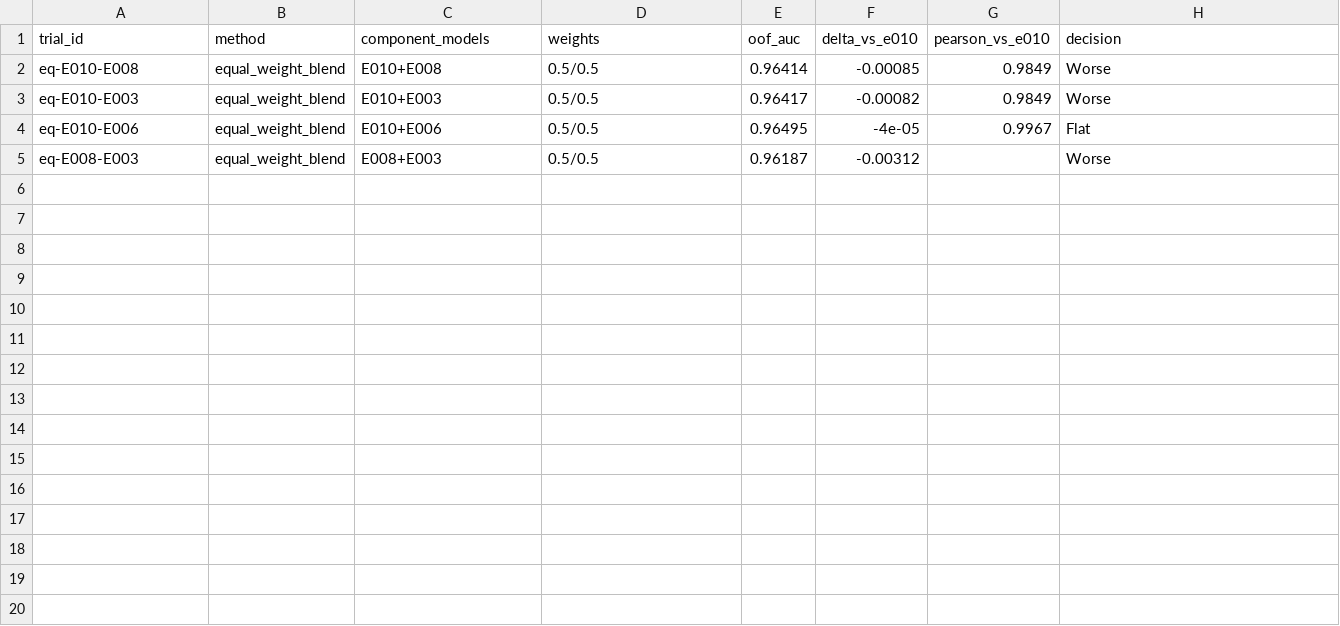
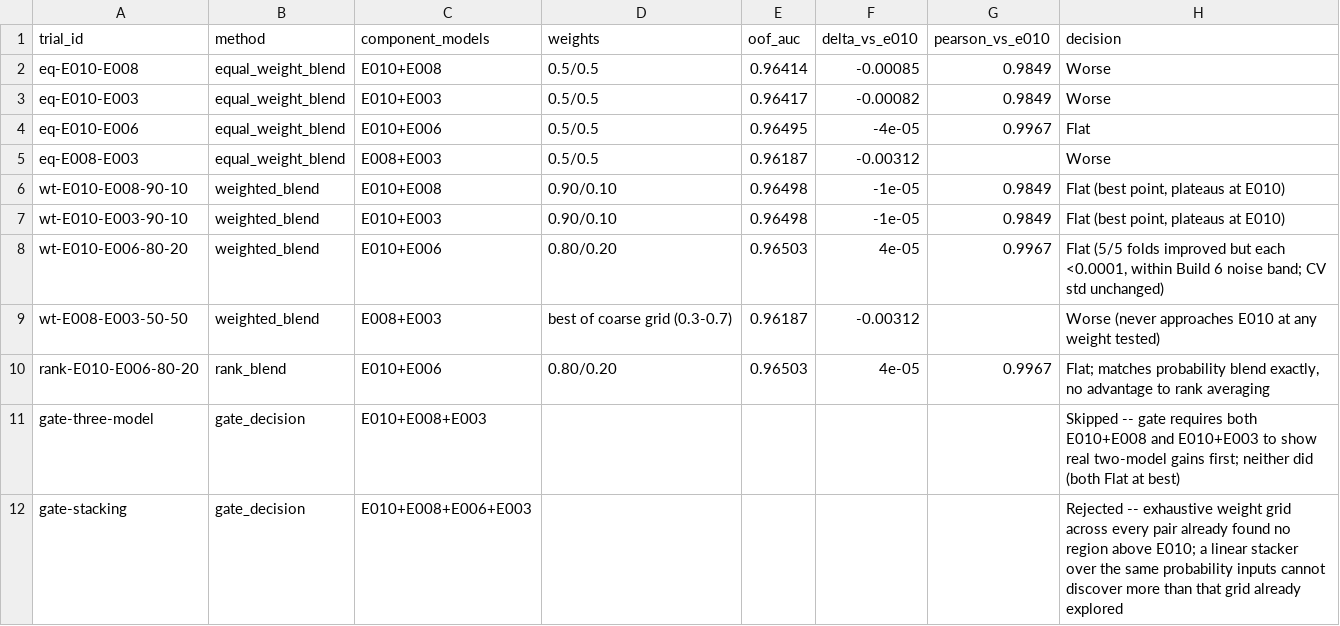
Before and after one commit to sanjay-dilip/kaggle-smartphone-addiction, a CSV file: outputs/ensemble_results.csv, drawn as a sheet; the diff names each change by its address in the sheet, - before the commit and + after, or states it on an @@ line.

Commit message:
analysis: complete Build 7 weighted/rank blending, reject three-model blend and stacking
Coarse weighted grid (E010 weight 0.5-0.95) shows E010+E008 and
E010+E003 both plateau at essentially E010's own OOF AUC without
exceeding it; E010+E006 tops out at +0.00004, inside Build 6's
established noise band; E008+E003 never approaches E010. Rank averaging
matches probability blending exactly, no advantage. Three-model blend
skipped (gate unmet -- neither constituent pair showed real gains).
Stacking rejected as unnecessary -- the weighted grid already searched
the full linear-combination space and found nothing a logistic
meta-model over the same inputs could add.

Core Build 7 finding: no ensemble beats E010. Documented in
docs/DECISIONS.md and docs/BUILD_HISTORY.md.

```diff
--- a/outputs/ensemble_results.csv
+++ b/outputs/ensemble_results.csv
+row 6: wt-E010-E008-90-10 | weighted_blend | E010+E008 | 0.90/0.10 | 0.96498 | -1e-05 | 0.9849 | Flat (best point, plateaus at E010)
+row 7: wt-E010-E003-90-10 | weighted_blend | E010+E003 | 0.90/0.10 | 0.96498 | -1e-05 | 0.9849 | Flat (best point, plateaus at E010)
+row 8: wt-E010-E006-80-20 | weighted_blend | E010+E006 | 0.80/0.20 | 0.96503 | 4e-05 | 0.9967 | Flat (5/5 folds improved but each <0.0001, within Build 6 noise band; CV std unchanged)
+row 9: wt-E008-E003-50-50 | weighted_blend | E008+E003 | best of coarse grid (0.3-0.7) | 0.96187 | -0.00312 |  | Worse (never approaches E010 at any weight tested)
+row 10: rank-E010-E006-80-20 | rank_blend | E010+E006 | 0.80/0.20 | 0.96503 | 4e-05 | 0.9967 | Flat; matches probability blend exactly, no advantage to rank averaging
+row 11: gate-three-model | gate_decision | E010+E008+E003 |  |  |  |  | Skipped -- gate requires both E010+E008 and E010+E003 to show real two-model gains first; neither did (both Flat at best)
+row 12: gate-stacking | gate_decision | E010+E008+E006+E003 |  |  |  |  | Rejected -- exhaustive weight grid across every pair already found no region above E010; a linear stacker over the same probability inputs cannot discover more than that grid already explored
```
Also changed, not shown: 2 other files.
